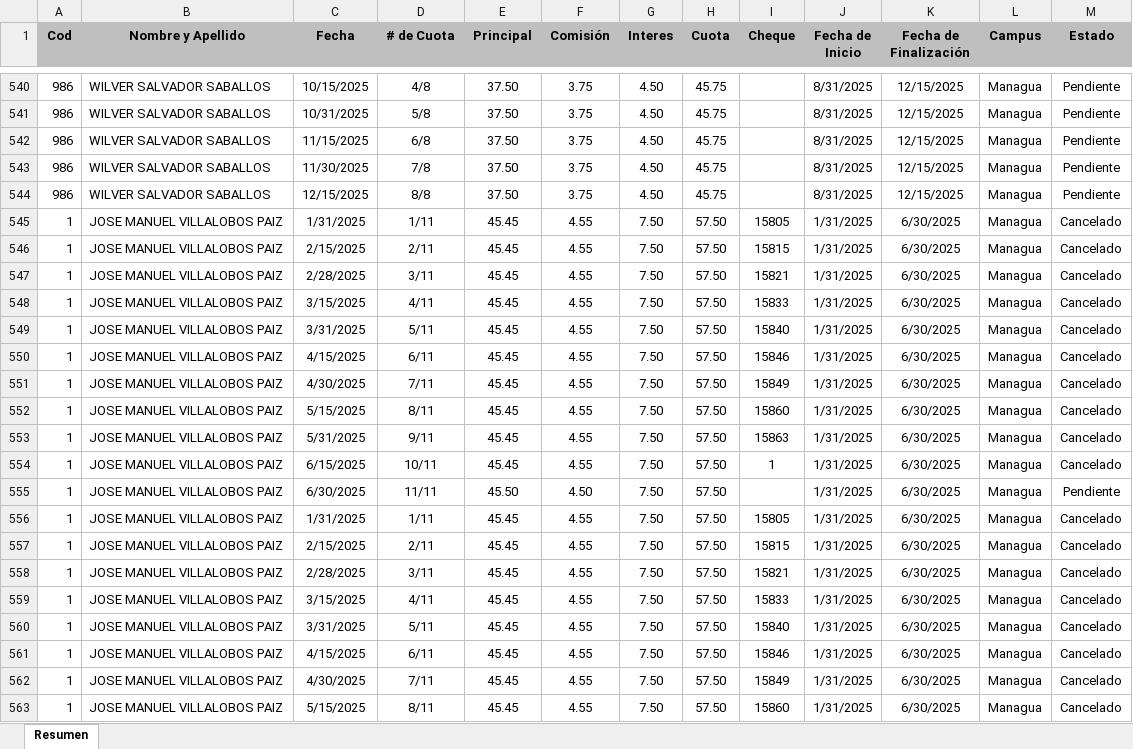
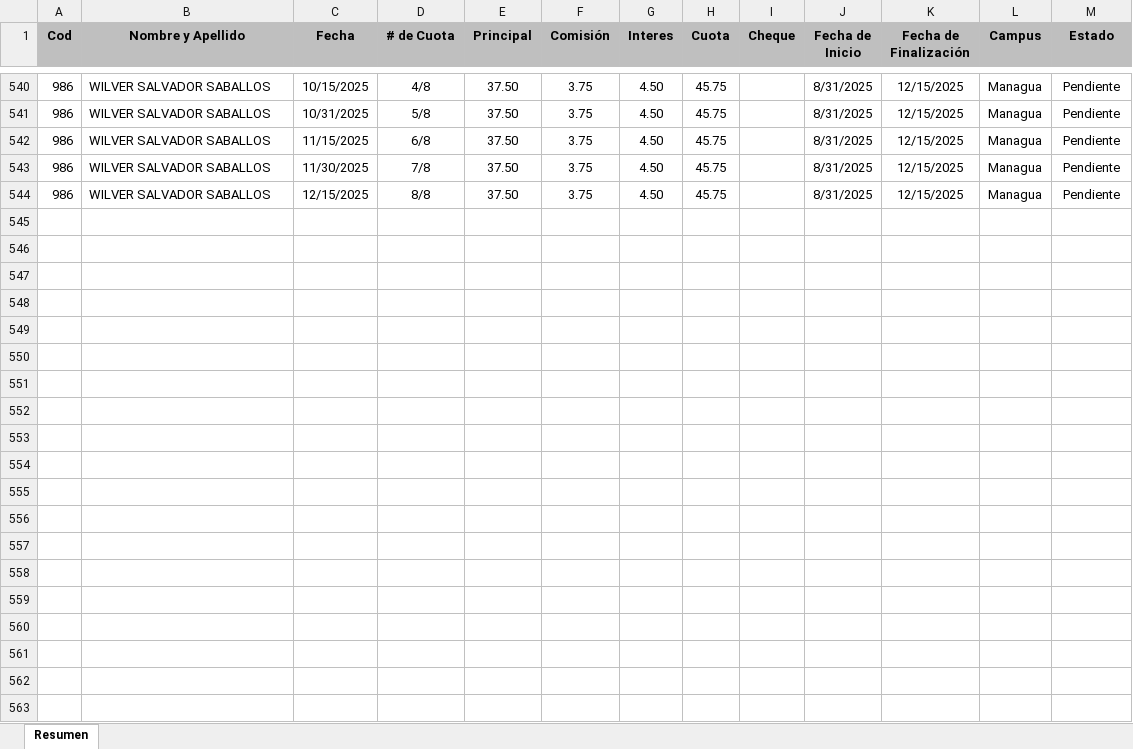
Before and after one commit to Villalobos87/dashboard_prestamos, an Excel workbook: prestamos.xlsx, sheet Resumen, drawn as a sheet; only a part is shown, gaps mark what is left out; values as stored, in another font and other column widths than the file's, no borders; table styles not drawn; the diff covers the shown part only; the diff names each change by its address in the sheet, - before the commit and + after, or states it on an @@ line.

Commit message:
Actualizacion Excel 3

```diff
--- a/prestamos.xlsx (sheet Resumen)
+++ b/prestamos.xlsx (sheet Resumen)
-row 545: 1 | JOSE MANUEL VILLALOBOS PAIZ | 1/31/2025 | 1/11 | 45.45 | 4.55 | 7.50 | 57.50 | 15805 | 1/31/2025 | 6/30/2025 | Managua | Cancelado
-row 546: 1 | JOSE MANUEL VILLALOBOS PAIZ | 2/15/2025 | 2/11 | 45.45 | 4.55 | 7.50 | 57.50 | 15815 | 1/31/2025 | 6/30/2025 | Managua | Cancelado
-row 547: 1 | JOSE MANUEL VILLALOBOS PAIZ | 2/28/2025 | 3/11 | 45.45 | 4.55 | 7.50 | 57.50 | 15821 | 1/31/2025 | 6/30/2025 | Managua | Cancelado
-row 548: 1 | JOSE MANUEL VILLALOBOS PAIZ | 3/15/2025 | 4/11 | 45.45 | 4.55 | 7.50 | 57.50 | 15833 | 1/31/2025 | 6/30/2025 | Managua | Cancelado
-row 549: 1 | JOSE MANUEL VILLALOBOS PAIZ | 3/31/2025 | 5/11 | 45.45 | 4.55 | 7.50 | 57.50 | 15840 | 1/31/2025 | 6/30/2025 | Managua | Cancelado
-row 550: 1 | JOSE MANUEL VILLALOBOS PAIZ | 4/15/2025 | 6/11 | 45.45 | 4.55 | 7.50 | 57.50 | 15846 | 1/31/2025 | 6/30/2025 | Managua | Cancelado
-row 551: 1 | JOSE MANUEL VILLALOBOS PAIZ | 4/30/2025 | 7/11 | 45.45 | 4.55 | 7.50 | 57.50 | 15849 | 1/31/2025 | 6/30/2025 | Managua | Cancelado
-row 552: 1 | JOSE MANUEL VILLALOBOS PAIZ | 5/15/2025 | 8/11 | 45.45 | 4.55 | 7.50 | 57.50 | 15860 | 1/31/2025 | 6/30/2025 | Managua | Cancelado
-row 553: 1 | JOSE MANUEL VILLALOBOS PAIZ | 5/31/2025 | 9/11 | 45.45 | 4.55 | 7.50 | 57.50 | 15863 | 1/31/2025 | 6/30/2025 | Managua | Cancelado
-row 554: 1 | JOSE MANUEL VILLALOBOS PAIZ | 6/15/2025 | 10/11 | 45.45 | 4.55 | 7.50 | 57.50 | 1 | 1/31/2025 | 6/30/2025 | Managua | Cancelado
-row 555: 1 | JOSE MANUEL VILLALOBOS PAIZ | 6/30/2025 | 11/11 | 45.50 | 4.50 | 7.50 | 57.50 |  | 1/31/2025 | 6/30/2025 | Managua | Pendiente
-row 556: 1 | JOSE MANUEL VILLALOBOS PAIZ | 1/31/2025 | 1/11 | 45.45 | 4.55 | 7.50 | 57.50 | 15805 | 1/31/2025 | 6/30/2025 | Managua | Cancelado
-row 557: 1 | JOSE MANUEL VILLALOBOS PAIZ | 2/15/2025 | 2/11 | 45.45 | 4.55 | 7.50 | 57.50 | 15815 | 1/31/2025 | 6/30/2025 | Managua | Cancelado
-row 558: 1 | JOSE MANUEL VILLALOBOS PAIZ | 2/28/2025 | 3/11 | 45.45 | 4.55 | 7.50 | 57.50 | 15821 | 1/31/2025 | 6/30/2025 | Managua | Cancelado
-row 559: 1 | JOSE MANUEL VILLALOBOS PAIZ | 3/15/2025 | 4/11 | 45.45 | 4.55 | 7.50 | 57.50 | 15833 | 1/31/2025 | 6/30/2025 | Managua | Cancelado
-row 560: 1 | JOSE MANUEL VILLALOBOS PAIZ | 3/31/2025 | 5/11 | 45.45 | 4.55 | 7.50 | 57.50 | 15840 | 1/31/2025 | 6/30/2025 | Managua | Cancelado
-row 561: 1 | JOSE MANUEL VILLALOBOS PAIZ | 4/15/2025 | 6/11 | 45.45 | 4.55 | 7.50 | 57.50 | 15846 | 1/31/2025 | 6/30/2025 | Managua | Cancelado
-row 562: 1 | JOSE MANUEL VILLALOBOS PAIZ | 4/30/2025 | 7/11 | 45.45 | 4.55 | 7.50 | 57.50 | 15849 | 1/31/2025 | 6/30/2025 | Managua | Cancelado
-row 563: 1 | JOSE MANUEL VILLALOBOS PAIZ | 5/15/2025 | 8/11 | 45.45 | 4.55 | 7.50 | 57.50 | 15860 | 1/31/2025 | 6/30/2025 | Managua | Cancelado
```
Also changed, not shown: 3 removed rows elsewhere in this sheet.
